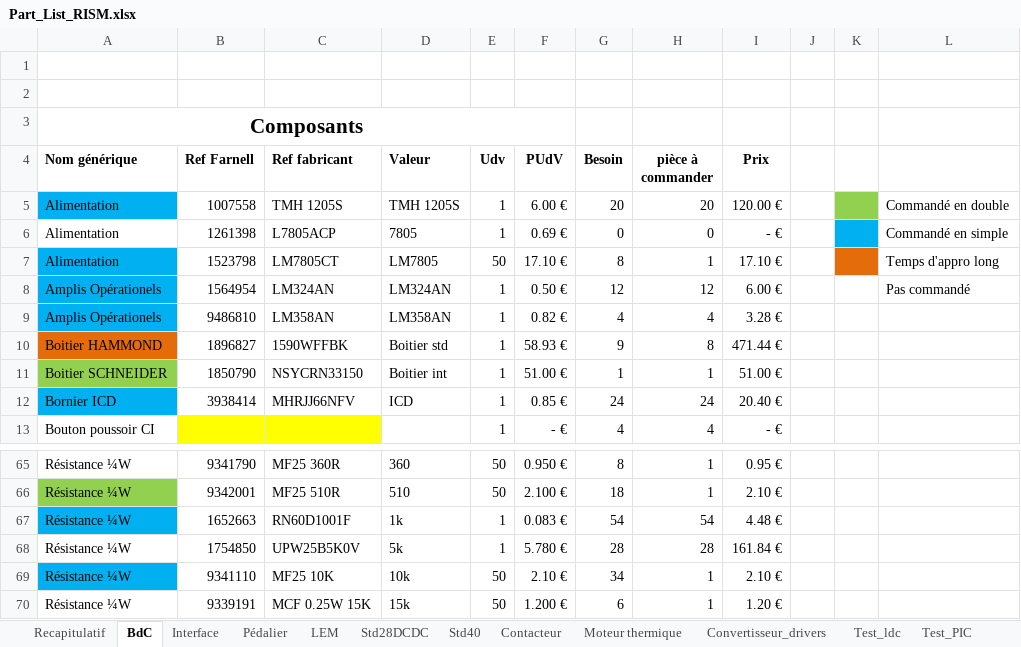
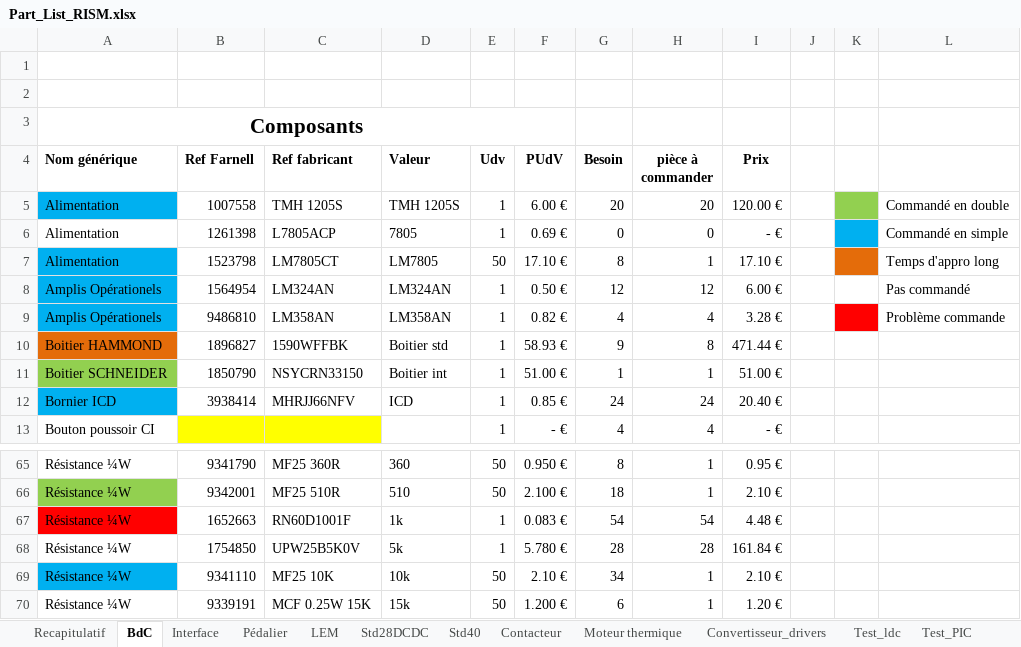
Before and after one commit to EPSA-Legacy/RISM, an Excel workbook: KiCad/2012_HypnoZ/Part_List_RISM.xlsx, sheet BdC, drawn as a sheet; only a part is shown, gaps mark what is left out; values as stored, in another font and other column widths than the file's, no borders; the diff names each change by its address in the sheet, - before the commit and + after, or states it on an @@ line.

```diff
--- a/KiCad/2012_HypnoZ/Part_List_RISM.xlsx (sheet BdC)
+++ b/KiCad/2012_HypnoZ/Part_List_RISM.xlsx (sheet BdC)
-K9 fill: none
+K9 fill: #FF0000
-L9: (empty)
+L9: Problème commande
-A67 fill: #00B0F0
+A67 fill: #FF0000
```
